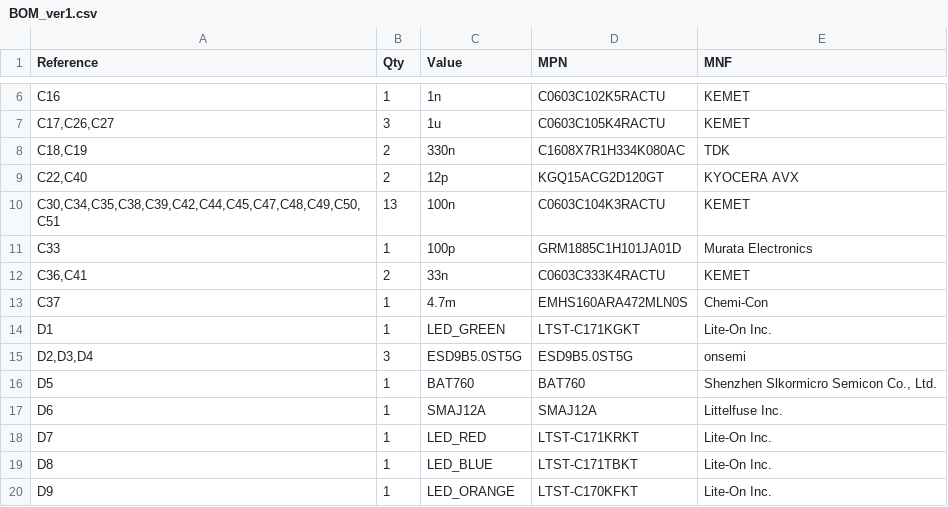
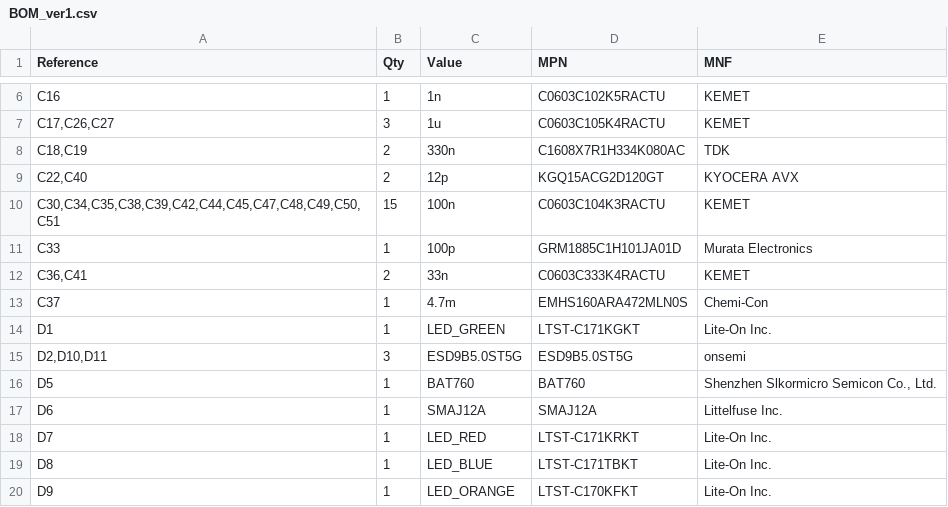
Before and after one commit to Jockkoo/Ohmsprint-2026-4Digitalca, a CSV file: project_files/BOM_ver1.csv, drawn as a sheet; only a part is shown, gaps mark what is left out; the diff covers the shown part only.

```diff
--- a/project_files/BOM_ver1.csv
+++ b/project_files/BOM_ver1.csv
@@ -9,3 +9,3 @@
 "C22,C40","2","12p","KGQ15ACG2D120GT","KYOCERA AVX"
-"C30,C34,C35,C38,C39,C42,C44,C45,C47,C48,C49,C50,C51","13","100n","C0603C104K3RACTU","KEMET"
+"C30,C34,C35,C38,C39,C42,C44,C45,C47,C48,C49,C50,C51","15","100n","C0603C104K3RACTU","KEMET"
 "C33","1","100p","GRM1885C1H101JA01D","Murata Electronics"
@@ -14,3 +14,3 @@
 "D1","1","LED_GREEN","LTST-C171KGKT","Lite-On Inc."
-"D2,D3,D4","3","ESD9B5.0ST5G","ESD9B5.0ST5G","onsemi"
+"D2,D10,D11","3","ESD9B5.0ST5G","ESD9B5.0ST5G","onsemi"
 "D5","1","BAT760","BAT760","Shenzhen Slkormicro Semicon Co., Ltd."
```
Also changed, not shown: 2 added rows, 3 removed rows and 5 edited cells elsewhere in this file, 5 other files.
